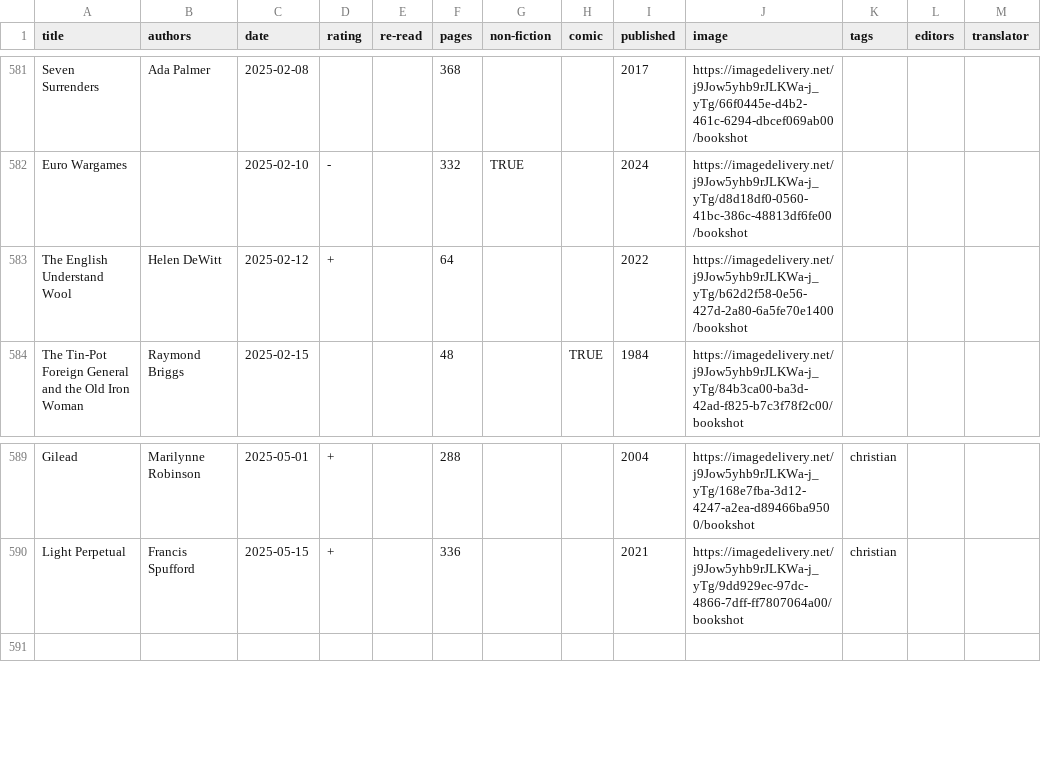
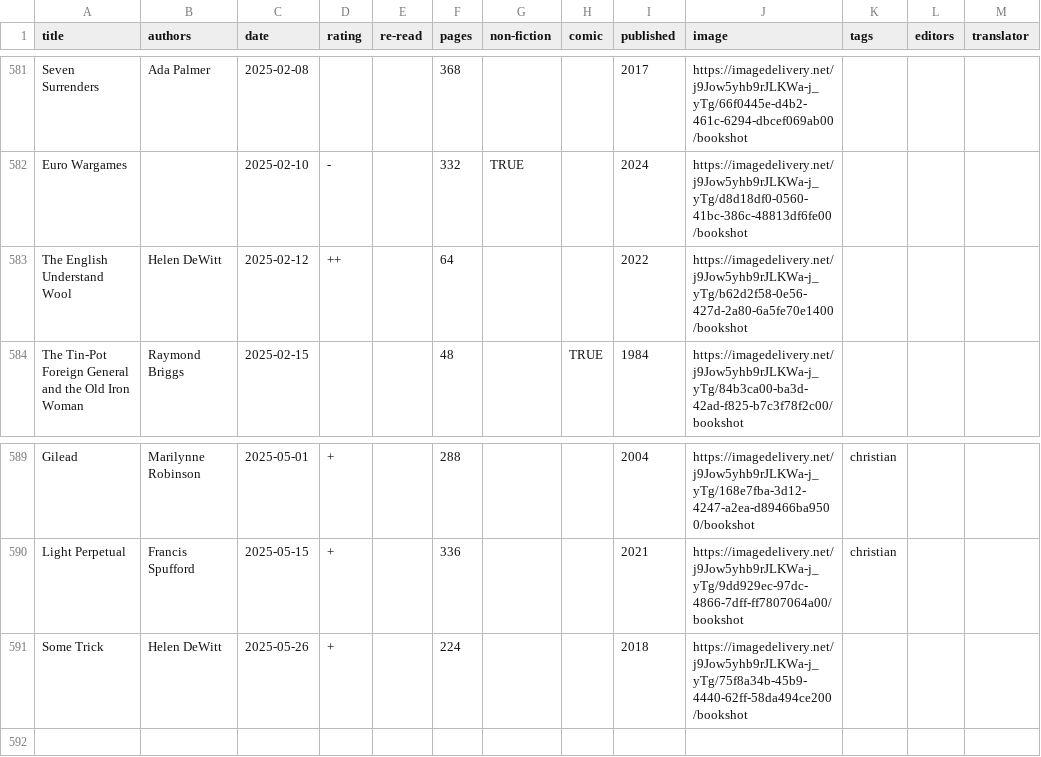
Before and after one commit to tomgp/books-v2, a CSV file: static/data/reading-list.csv, drawn as a sheet; only a part is shown, gaps mark what is left out.

Commit message:
some trick

```diff
--- a/static/data/reading-list.csv
+++ b/static/data/reading-list.csv
@@ -582,3 +582,3 @@ Seven Surrenders,Ada Palmer,2025-02-08,,,368,,,2017,https://imagedelivery.net/j9
 Euro Wargames,,2025-02-10,-,,332,TRUE,,2024,https://imagedelivery.net/j9Jow5yhb9rJLKWa-j_yTg/d8d18df0-0560-41bc-386c-48813df6fe00/bookshot,,,
-The English Understand Wool,Helen DeWitt,2025-02-12,+,,64,,,2022,https://imagedelivery.net/j9Jow5yhb9rJLKWa-j_yTg/b62d2f58-0e56-427d-2a80-6a5fe70e1400/bookshot,,,
+The English Understand Wool,Helen DeWitt,2025-02-12,++,,64,,,2022,https://imagedelivery.net/j9Jow5yhb9rJLKWa-j_yTg/b62d2f58-0e56-427d-2a80-6a5fe70e1400/bookshot,,,
 The Tin-Pot Foreign General and the Old Iron Woman,Raymond Briggs,2025-02-15,,,48,,TRUE,1984,https://imagedelivery.net/j9Jow5yhb9rJLKWa-j_yTg/84b3ca00-ba3d-42ad-f825-b7c3f78f2c00/bookshot,,,
@@ -590,2 +590,3 @@ Gilead,Marilynne Robinson,2025-05-01,+,,288,,,2004,https://imagedelivery.net/j9J
 Light Perpetual,Francis Spufford,2025-05-15,+,,336,,,2021,https://imagedelivery.net/j9Jow5yhb9rJLKWa-j_yTg/9dd929ec-97dc-4866-7dff-ff7807064a00/bookshot,christian,,
+Some Trick,Helen DeWitt,2025-05-26,+,,224,,,2018,https://imagedelivery.net/j9Jow5yhb9rJLKWa-j_yTg/75f8a34b-45b9-4440-62ff-58da494ce200/bookshot,,,
 ,,,,,,,,,,,,
```
Also changed, not shown: 2 other files.
